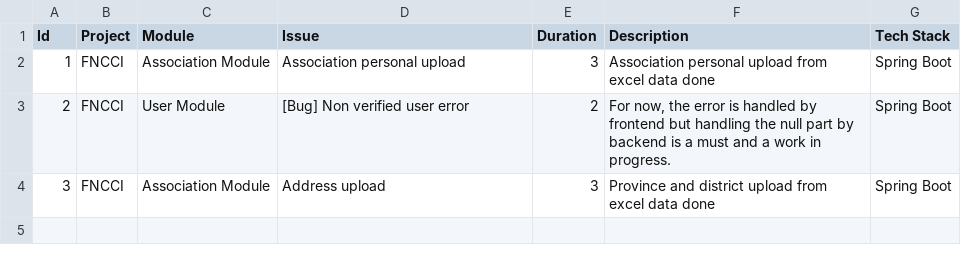
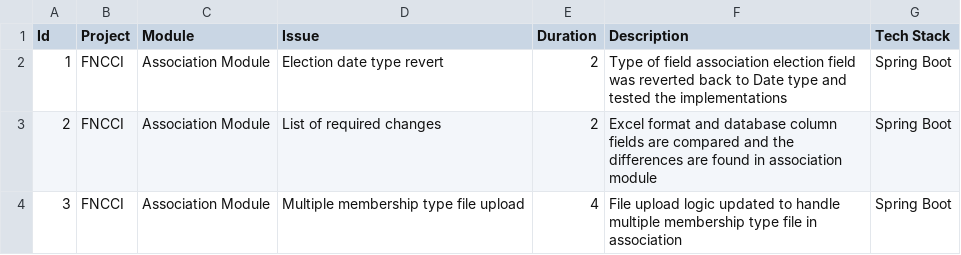
Before and after one commit to iambstha/TaskCsvToText, a CSV file: src/task.csv, drawn as a sheet.

```diff
--- a/src/task.csv
+++ b/src/task.csv
@@ -1,4 +1,4 @@
 Id,Project,Module,Issue,Duration,Description,Tech Stack
-1,FNCCI,Association Module,Association personal upload,3,Association personal upload from excel data done,Spring Boot
-2,FNCCI,User Module,[Bug] Non verified user error,2,"For now, the error is handled by frontend but handling the null part by backend is a must and a work in progress.",Spring Boot
-3,FNCCI,Association Module,Address upload,3,Province and district upload from excel data done,Spring Boot
+1,FNCCI,Association Module,Election date type revert,2,Type of field association election field was reverted back to Date type and tested the implementations,Spring Boot
+2,FNCCI,Association Module,List of required changes,2,Excel format and database column fields are compared and the differences are found in association module,Spring Boot
+3,FNCCI,Association Module,Multiple membership type file upload,4,File upload logic updated to handle multiple membership type file in association,Spring Boot
```
Also changed, not shown: bin/task.csv, 3 other files.
